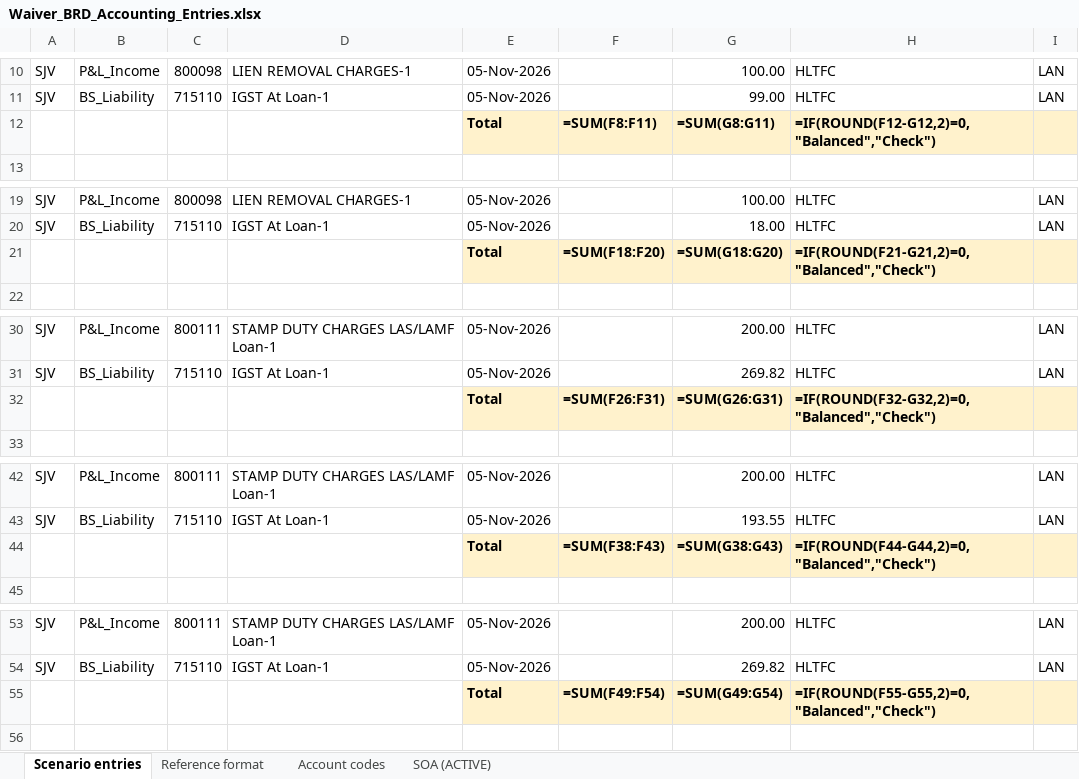
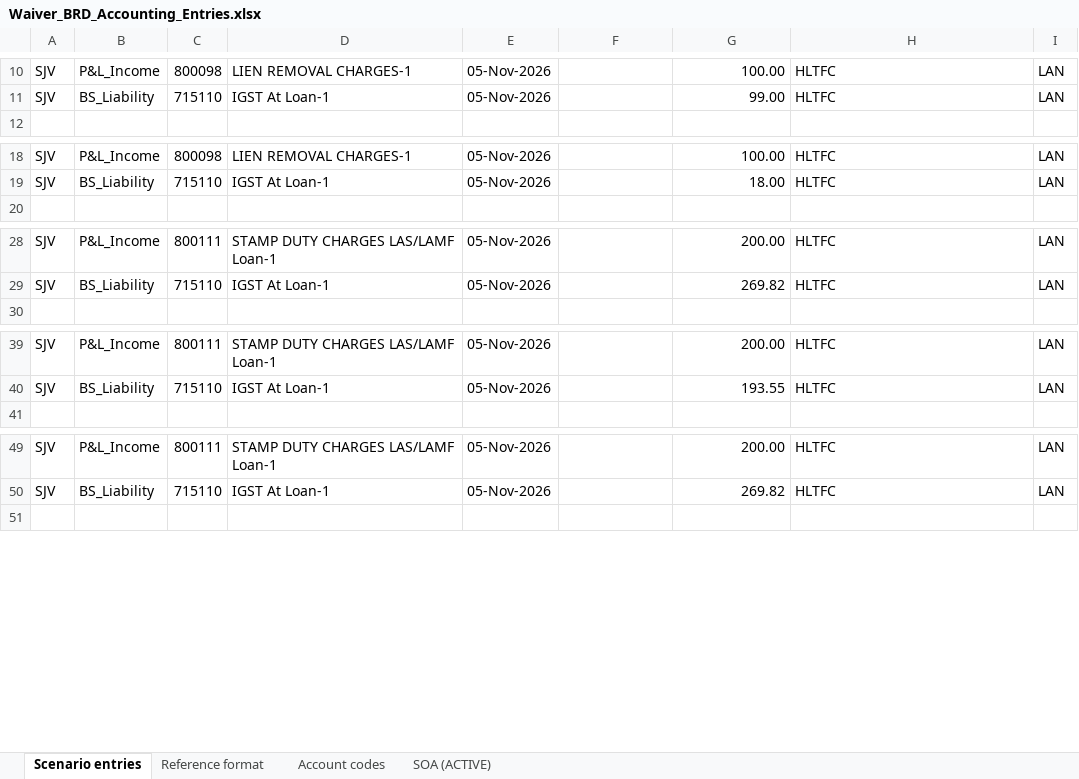
Before and after one commit to azhagarvicky/SCCL-PRD, an Excel workbook: exports/Waiver_BRD_Accounting_Entries.xlsx, sheet Scenario entries, drawn as a sheet; only a part is shown, gaps mark what is left out; values as stored, in another font and other column widths than the file's, no borders; formulas without a stored value are shown as written; the diff covers the shown part only; the diff names each change by its address in the sheet, - before the commit and + after, or states it on an @@ line.

```diff
--- a/exports/Waiver_BRD_Accounting_Entries.xlsx (sheet Scenario entries)
+++ b/exports/Waiver_BRD_Accounting_Entries.xlsx (sheet Scenario entries)
-row 12:  |  |  |  | Total | =SUM(F8:F11) | =SUM(G8:G11) | =IF(ROUND(F12-G12,2)=0,"Balanced","Check")
-row 21:  |  |  |  | Total | =SUM(F18:F20) | =SUM(G18:G20) | =IF(ROUND(F21-G21,2)=0,"Balanced","Check")
-row 32:  |  |  |  | Total | =SUM(F26:F31) | =SUM(G26:G31) | =IF(ROUND(F32-G32,2)=0,"Balanced","Check")
-row 44:  |  |  |  | Total | =SUM(F38:F43) | =SUM(G38:G43) | =IF(ROUND(F44-G44,2)=0,"Balanced","Check")
-row 55:  |  |  |  | Total | =SUM(F49:F54) | =SUM(G49:G54) | =IF(ROUND(F55-G55,2)=0,"Balanced","Check")
```
Also changed, not shown: 5 removed rows elsewhere in this sheet, sheet Reference format, 8 other files.
